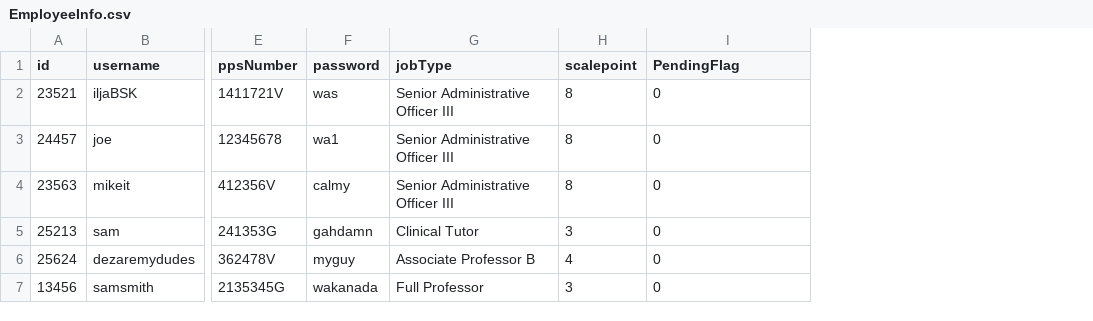
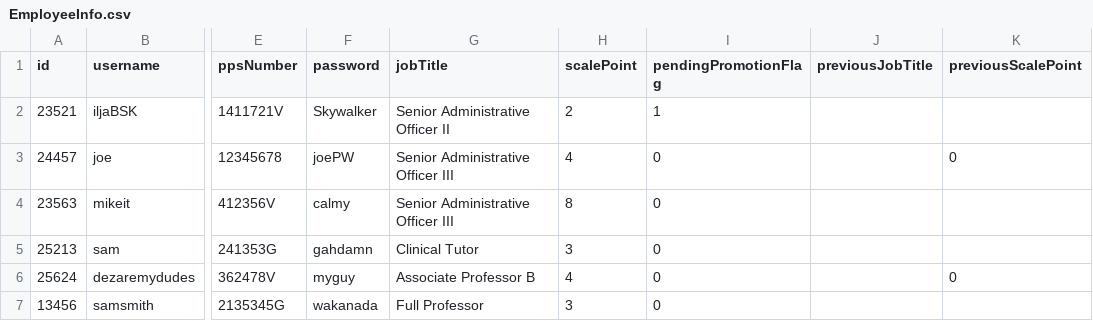
Before and after one commit to IljaBSK/OOP_ProjectV2, a CSV file: EmployeeInfo.csv, drawn as a sheet; only a part is shown, gaps mark what is left out; the diff names each change by its address in the sheet, - before the commit and + after, or states it on an @@ line.

Commit message:
Added Functionality for Accept and Reject functions for Employee promotions

```diff
--- a/EmployeeInfo.csv
+++ b/EmployeeInfo.csv
+column J (previousJobTitle), empty
+column K (previousScalePoint), rows 3-6: 0 |  |  | 0
-G1: jobType
+G1: jobTitle
-H1: scalepoint
+H1: scalePoint
-I1: PendingFlag
+I1: pendingPromotionFlag
-F2 (password): was
+F2 (password): Skywalker
-G2 (jobTitle): Senior Administrative Officer III
+G2 (jobTitle): Senior Administrative Officer II
-H2 (scalePoint): 8
+H2 (scalePoint): 2
-I2 (pendingPromotionFlag): 0
+I2 (pendingPromotionFlag): 1
-F3 (password): wa1
+F3 (password): joePW
-H3 (scalePoint): 8
+H3 (scalePoint): 4
```
Also changed, not shown: 4 other files.
